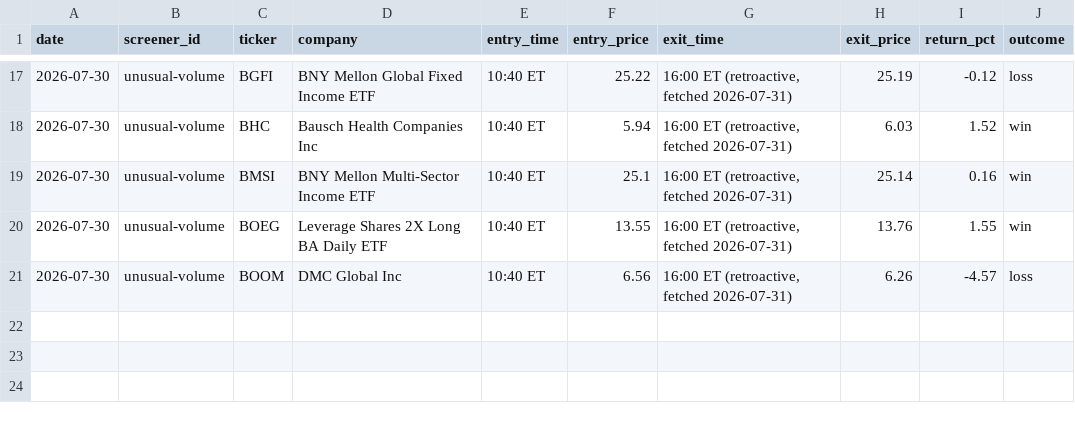
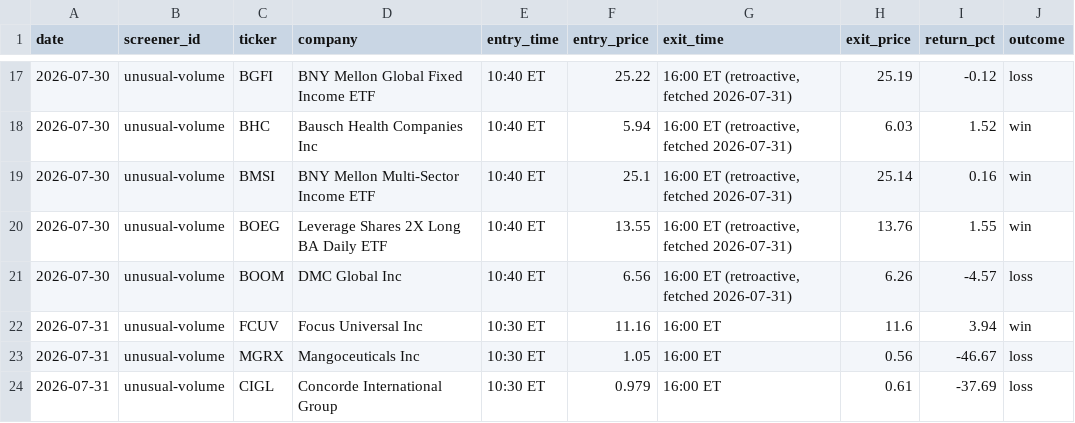
Before and after one commit to ChatzisAthanasios/masterscreener, a CSV file: perf/unusual-volume.csv, drawn as a sheet; only a part is shown, gaps mark what is left out.

```diff
--- a/perf/unusual-volume.csv
+++ b/perf/unusual-volume.csv
@@ -21 +21,4 @@ date,screener_id,ticker,company,entry_time,entry_price,exit_time,exit_price,retu
 2026-07-30,unusual-volume,BOOM,DMC Global Inc,10:40 ET,6.56,"16:00 ET (retroactive, fetched 2026-07-31)",6.26,-4.57,loss
+2026-07-31,unusual-volume,FCUV,Focus Universal Inc,10:30 ET,11.16,16:00 ET,11.6,3.94,win
+2026-07-31,unusual-volume,MGRX,Mangoceuticals Inc,10:30 ET,1.05,16:00 ET,0.56,-46.67,loss
+2026-07-31,unusual-volume,CIGL,Concorde International Group,10:30 ET,0.979,16:00 ET,0.61,-37.69,loss
```
Also changed, not shown: perf/low-float.csv, perf/most-volatile.csv, 15 other files.
